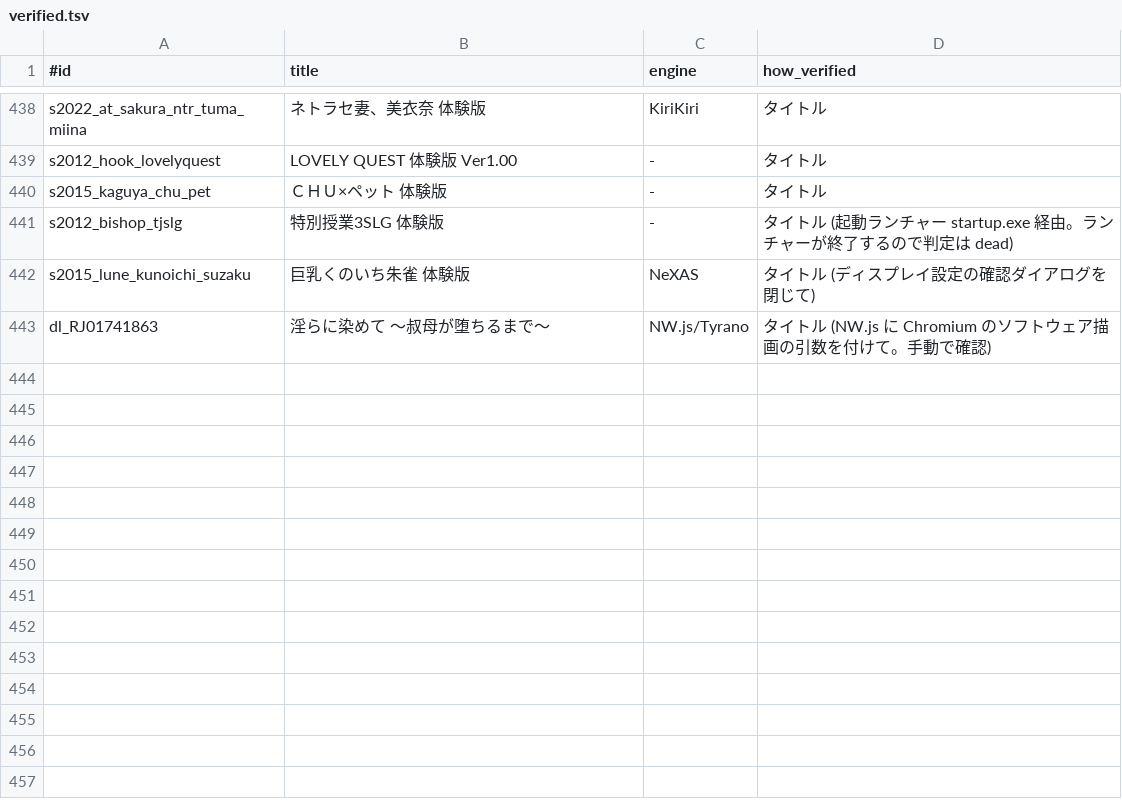
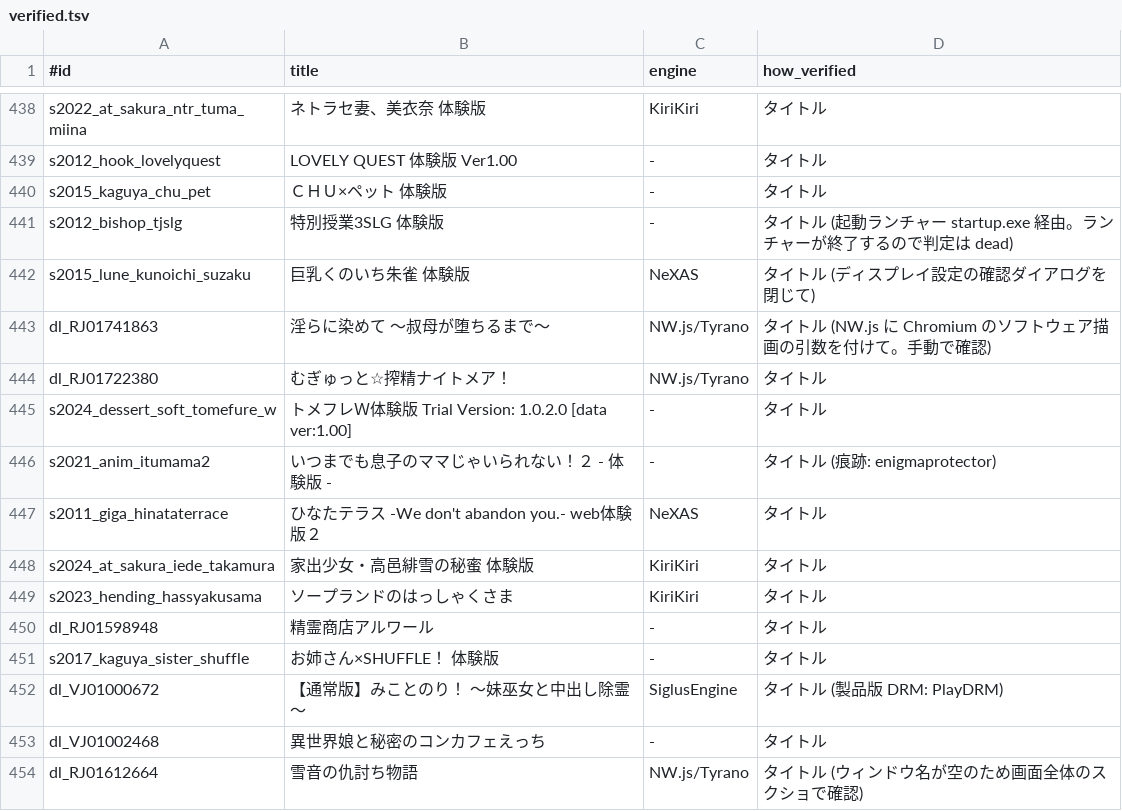
Before and after one commit to a-kaibu/vnbox, a TSV file: results/verified.tsv, drawn as a sheet; only a part is shown, gaps mark what is left out; the diff names each change by its address in the sheet, - before the commit and + after, or states it on an @@ line.

```diff
--- a/results/verified.tsv
+++ b/results/verified.tsv
+row 444: dl_RJ01722380 | むぎゅっと☆搾精ナイトメア！ | NW.js/Tyrano | タイトル
+row 445: s2024_dessert_soft_tomefure_w | トメフレＷ体験版 Trial Version: 1.0.2.0 [data ver:1.00] | - | タイトル
+row 446: s2021_anim_itumama2 | いつまでも息子のママじゃいられない！２ - 体験版 - | - | タイトル (痕跡: enigmaprotector)
+row 447: s2011_giga_hinataterrace | ひなたテラス -We don't abandon you.- web体験版２ | NeXAS | タイトル
+row 448: s2024_at_sakura_iede_takamura | 家出少女・高邑緋雪の秘蜜 体験版 | KiriKiri | タイトル
+row 449: s2023_hending_hassyakusama | ソープランドのはっしゃくさま | KiriKiri | タイトル
+row 450: dl_RJ01598948 | 精霊商店アルワール | - | タイトル
+row 451: s2017_kaguya_sister_shuffle | お姉さん×SHUFFLE！ 体験版 | - | タイトル
+row 452: dl_VJ01000672 | 【通常版】みことのり！ ～妹巫女と中出し除霊～ | SiglusEngine | タイトル (製品版 DRM: PlayDRM)
+row 453: dl_VJ01002468 | 異世界娘と秘密のコンカフェえっち | - | タイトル
+row 454: dl_RJ01612664 | 雪音の仇討ち物語 | NW.js/Tyrano | タイトル (ウィンドウ名が空のため画面全体のスクショで確認)
```
